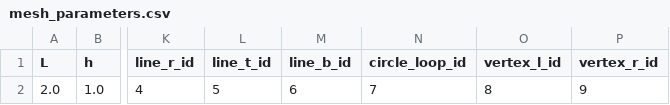
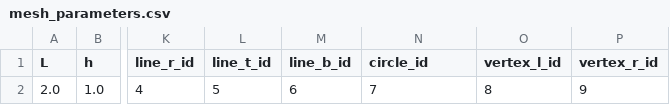
Before and after one commit to Michele-s-team/finite_elements, a CSV file: generate_mesh/2d/square/disk_line/mesh_parameters.csv, drawn as a sheet; only a part is shown, gaps mark what is left out; the diff names each change by its address in the sheet, - before the commit and + after, or states it on an @@ line.

Commit message:
renamed circle_id

```diff
--- a/generate_mesh/2d/square/disk_line/mesh_parameters.csv
+++ b/generate_mesh/2d/square/disk_line/mesh_parameters.csv
-N1: circle_loop_id
+N1: circle_id
```
Also changed, not shown: 2 other files.
